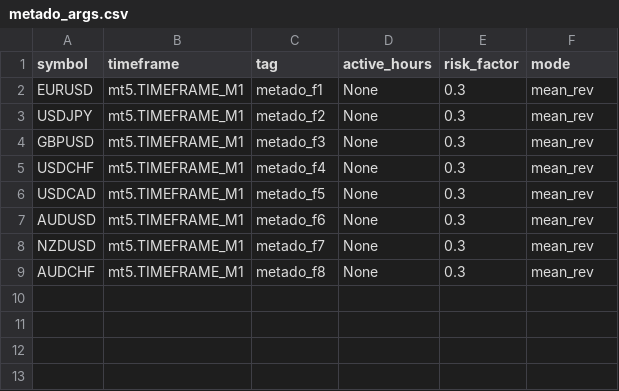
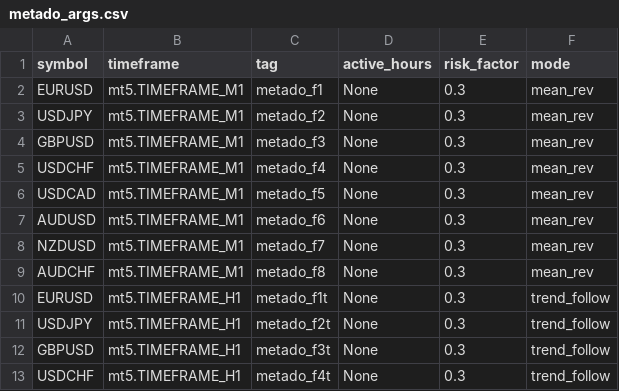
Before and after one commit to IliesElJ/metalib, a CSV file: metalib/config/metado_args.csv, drawn as a sheet.

Commit message:
Added trend following MetaDO instances

```diff
--- a/metalib/config/metado_args.csv
+++ b/metalib/config/metado_args.csv
@@ -9 +9,5 @@ NZDUSD;mt5.TIMEFRAME_M1;metado_f7;None;0.3;mean_rev
 AUDCHF;mt5.TIMEFRAME_M1;metado_f8;None;0.3;mean_rev
+EURUSD;mt5.TIMEFRAME_H1;metado_f1t;None;0.3;trend_follow
+USDJPY;mt5.TIMEFRAME_H1;metado_f2t;None;0.3;trend_follow
+GBPUSD;mt5.TIMEFRAME_H1;metado_f3t;None;0.3;trend_follow
+USDCHF;mt5.TIMEFRAME_H1;metado_f4t;None;0.3;trend_follow
```
